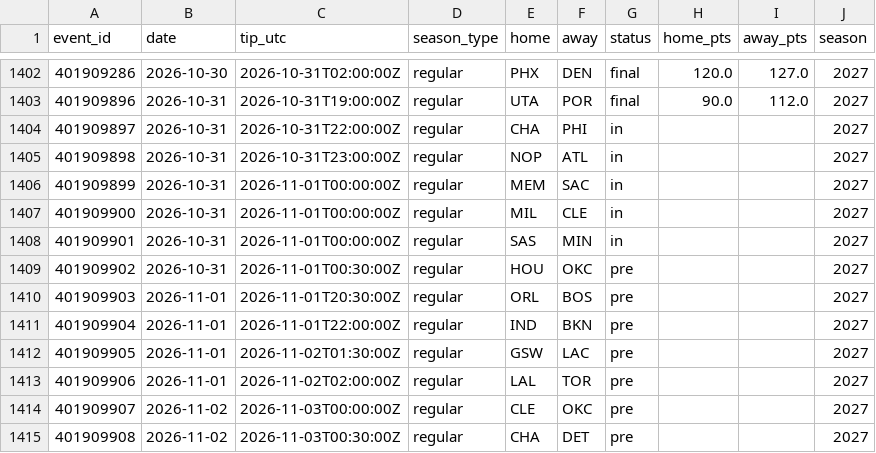
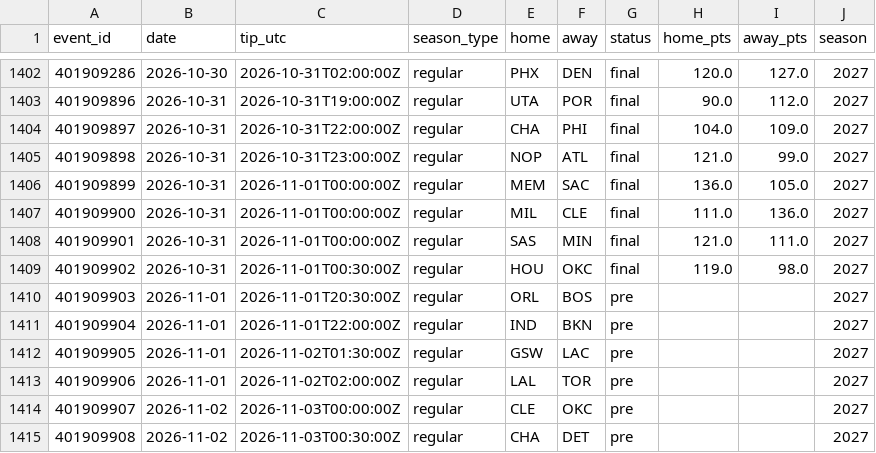
Before and after one commit to harisbyhaqi/hoopcast, a CSV file: data/schedule.csv, drawn as a sheet; only a part is shown, gaps mark what is left out.

```diff
--- a/data/schedule.csv
+++ b/data/schedule.csv
@@ -1403,8 +1403,8 @@ event_id,date,tip_utc,season_type,home,away,status,home_pts,away_pts,season
 401909896,2026-10-31,2026-10-31T19:00:00Z,regular,UTA,POR,final,90.0,112.0,2027
-401909897,2026-10-31,2026-10-31T22:00:00Z,regular,CHA,PHI,in,,,2027
-401909898,2026-10-31,2026-10-31T23:00:00Z,regular,NOP,ATL,in,,,2027
-401909899,2026-10-31,2026-11-01T00:00:00Z,regular,MEM,SAC,in,,,2027
-401909900,2026-10-31,2026-11-01T00:00:00Z,regular,MIL,CLE,in,,,2027
-401909901,2026-10-31,2026-11-01T00:00:00Z,regular,SAS,MIN,in,,,2027
-401909902,2026-10-31,2026-11-01T00:30:00Z,regular,HOU,OKC,pre,,,2027
+401909897,2026-10-31,2026-10-31T22:00:00Z,regular,CHA,PHI,final,104.0,109.0,2027
+401909898,2026-10-31,2026-10-31T23:00:00Z,regular,NOP,ATL,final,121.0,99.0,2027
+401909899,2026-10-31,2026-11-01T00:00:00Z,regular,MEM,SAC,final,136.0,105.0,2027
+401909900,2026-10-31,2026-11-01T00:00:00Z,regular,MIL,CLE,final,111.0,136.0,2027
+401909901,2026-10-31,2026-11-01T00:00:00Z,regular,SAS,MIN,final,121.0,111.0,2027
+401909902,2026-10-31,2026-11-01T00:30:00Z,regular,HOU,OKC,final,119.0,98.0,2027
 401909903,2026-11-01,2026-11-01T20:30:00Z,regular,ORL,BOS,pre,,,2027
```
Also changed, not shown: data/raw/games_raw.csv, 9 other files.
